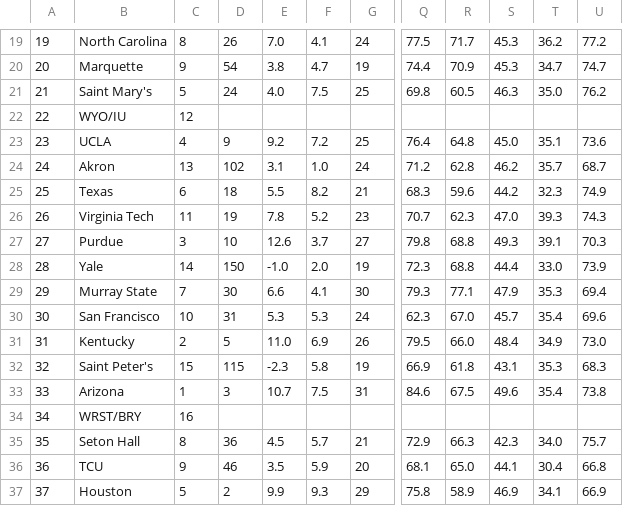
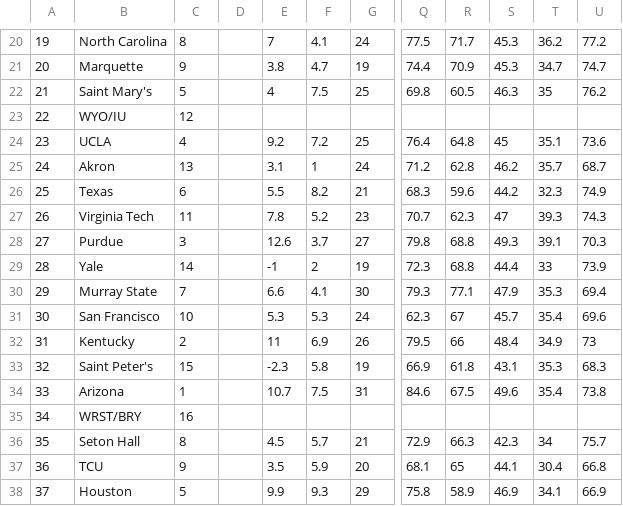
Before and after one commit to fruitofwisdom/BracketToMe, a CSV file: 2023 Mens Team Data.csv, drawn as a sheet; only a part is shown, gaps mark what is left out; addresses are those after the commit; the diff covers the shown part only; the diff names each change by its address in the sheet, - before the commit and + after, or states it on an @@ line.

```diff
--- a/2023 Mens Team Data.csv
+++ b/2023 Mens Team Data.csv
-D20: 26
+D20: (empty)
-E20: 7.0
+E20: 7
-D21: 54
+D21: (empty)
-D22: 24
+D22: (empty)
-E22: 4.0
+E22: 4
-T22: 35.0
+T22: 35
-D24: 9
+D24: (empty)
-S24: 45.0
+S24: 45
-D25: 102
+D25: (empty)
-F25: 1.0
+F25: 1
-D26: 18
+D26: (empty)
-D27: 19
+D27: (empty)
-S27: 47.0
+S27: 47
-D28: 10
+D28: (empty)
-D29: 150
+D29: (empty)
-E29: -1.0
+E29: -1
-F29: 2.0
+F29: 2
-T29: 33.0
+T29: 33
-D30: 30
+D30: (empty)
-D31: 31
+D31: (empty)
-R31: 67.0
+R31: 67
-D32: 5
+D32: (empty)
-E32: 11.0
+E32: 11
-R32: 66.0
+R32: 66
-U32: 73.0
+U32: 73
-D33: 115
+D33: (empty)
-D34: 3
+D34: (empty)
-D36: 36
+D36: (empty)
-T36: 34.0
+T36: 34
-D37: 46
+D37: (empty)
-R37: 65.0
+R37: 65
-D38: 2
+D38: (empty)
```
Also changed, not shown: 1 added row and 79 edited cells elsewhere in this file, 3 other files.
